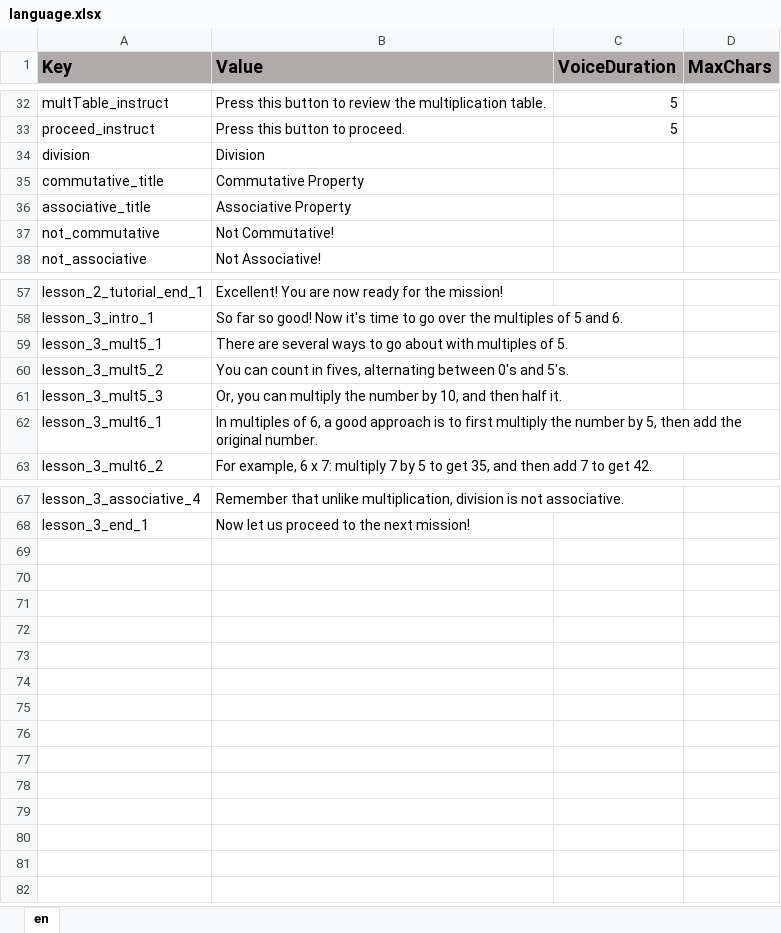
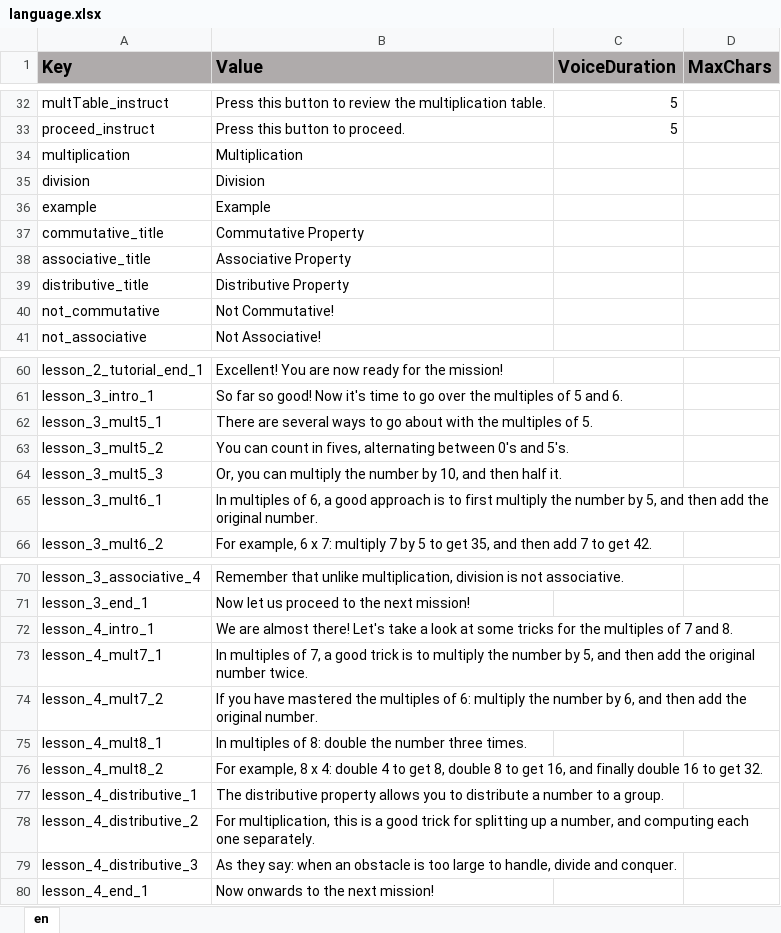
Before and after one commit to ddionisio/LL_3OAC7, an Excel workbook: Language/language.xlsx, sheet en, drawn as a sheet; only a part is shown, gaps mark what is left out; values as stored, in another font and other column widths than the file's, no borders; addresses are those after the commit; the diff names each change by its address in the sheet, - before the commit and + after, or states it on an @@ line.

Commit message:
lesson 4 stuff

```diff
--- a/Language/language.xlsx (sheet en)
+++ b/Language/language.xlsx (sheet en)
+row 34: multiplication | Multiplication
+row 36: example | Example
+row 39: distributive_title | Distributive Property
-B62 (Value): …about with multiples of…
+B62 (Value): …about with the multiples of…
-B65 (Value): …by 5, then add…
+B65 (Value): …by 5, and then add…
+row 72: lesson_4_intro_1 | We are almost there! Let's take a look at some tricks for the multiples of 7 and 8.
+row 73: lesson_4_mult7_1 | In multiples of 7, a good trick is to multiply the number by 5, and then add the original number twice.
+row 74: lesson_4_mult7_2 | If you have mastered the multiples of 6: multiply the number by 6, and then add the original number.
+row 75: lesson_4_mult8_1 | In multiples of 8: double the number three times.
+row 76: lesson_4_mult8_2 | For example, 8 x 4: double 4 to get 8, double 8 to get 16, and finally double 16 to get 32.
+row 77: lesson_4_distributive_1 | The distributive property allows you to distribute a number to a group.
+row 78: lesson_4_distributive_2 | For multiplication, this is a good trick for splitting up a number, and computing each one separately.
+row 79: lesson_4_distributive_3 | As they say: when an obstacle is too large to handle, divide and conquer.
+row 80: lesson_4_end_1 | Now onwards to the next mission!
```
Also changed, not shown: 12 other files.
